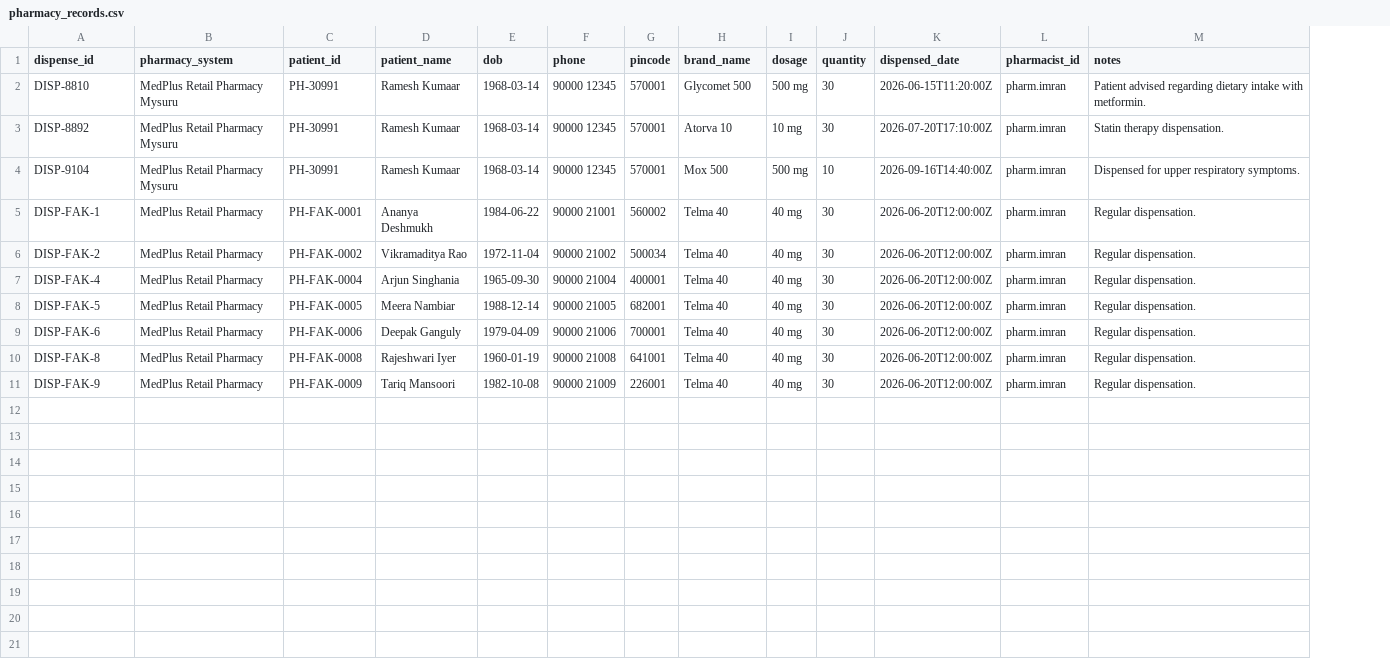
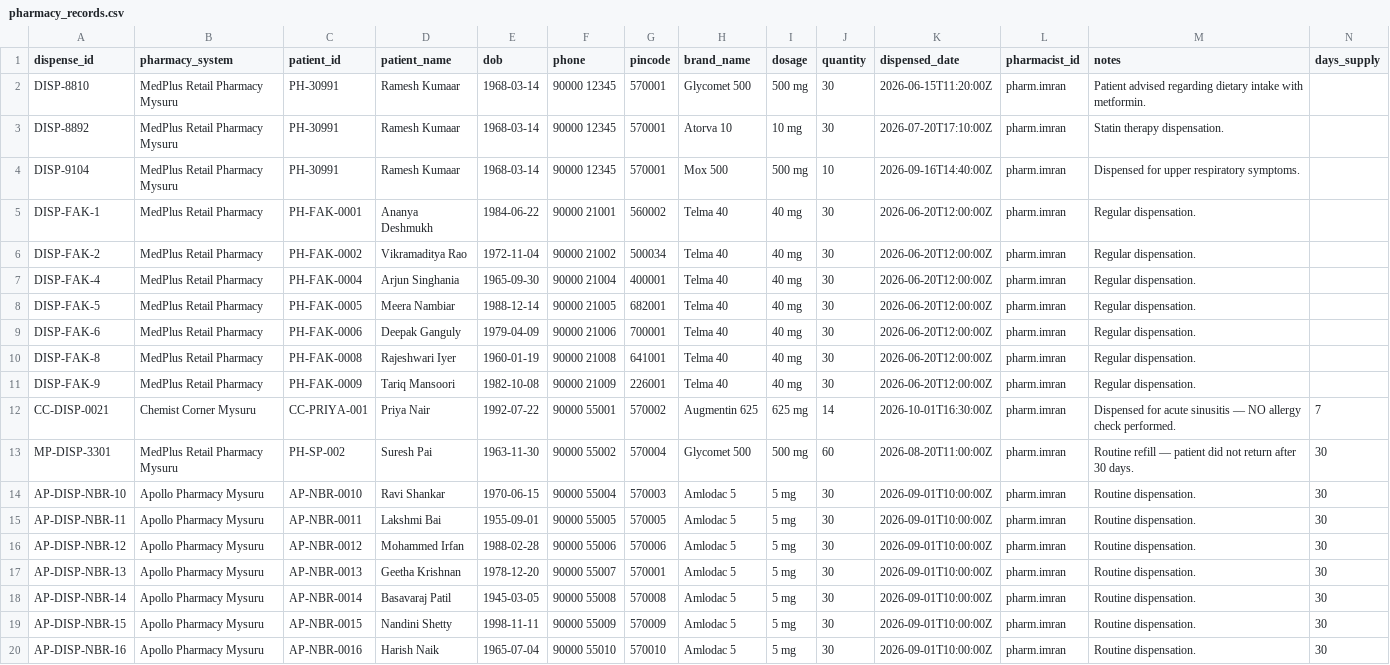
Before and after one commit to dragneel269/carelens, a CSV file: backend/app/seed/data/pharmacy_records.csv, drawn as a sheet; the diff names each change by its address in the sheet, - before the commit and + after, or states it on an @@ line.

Commit message:
feat: implement chemist counter safety checks, refill gap alerts and usability enhancements

```diff
--- a/backend/app/seed/data/pharmacy_records.csv
+++ b/backend/app/seed/data/pharmacy_records.csv
+column N (days_supply), empty
+row 12: CC-DISP-0021 | Chemist Corner Mysuru | CC-PRIYA-001 | Priya Nair | 1992-07-22 | 90000 55001 | 570002 | Augmentin 625 | 625 mg | 14 | 2026-10-01T16:30:00Z | pharm.imran | Dispensed for acute sinusitis — NO allergy check performed. | 7
+row 13: MP-DISP-3301 | MedPlus Retail Pharmacy Mysuru | PH-SP-002 | Suresh Pai | 1963-11-30 | 90000 55002 | 570004 | Glycomet 500 | 500 mg | 60 | 2026-08-20T11:00:00Z | pharm.imran | Routine refill — patient did not return after 30 days. | 30
+row 14: AP-DISP-NBR-10 | Apollo Pharmacy Mysuru | AP-NBR-0010 | Ravi Shankar | 1970-06-15 | 90000 55004 | 570003 | Amlodac 5 | 5 mg | 30 | 2026-09-01T10:00:00Z | pharm.imran | Routine dispensation. | 30
+row 15: AP-DISP-NBR-11 | Apollo Pharmacy Mysuru | AP-NBR-0011 | Lakshmi Bai | 1955-09-01 | 90000 55005 | 570005 | Amlodac 5 | 5 mg | 30 | 2026-09-01T10:00:00Z | pharm.imran | Routine dispensation. | 30
+row 16: AP-DISP-NBR-12 | Apollo Pharmacy Mysuru | AP-NBR-0012 | Mohammed Irfan | 1988-02-28 | 90000 55006 | 570006 | Amlodac 5 | 5 mg | 30 | 2026-09-01T10:00:00Z | pharm.imran | Routine dispensation. | 30
+row 17: AP-DISP-NBR-13 | Apollo Pharmacy Mysuru | AP-NBR-0013 | Geetha Krishnan | 1978-12-20 | 90000 55007 | 570001 | Amlodac 5 | 5 mg | 30 | 2026-09-01T10:00:00Z | pharm.imran | Routine dispensation. | 30
+row 18: AP-DISP-NBR-14 | Apollo Pharmacy Mysuru | AP-NBR-0014 | Basavaraj Patil | 1945-03-05 | 90000 55008 | 570008 | Amlodac 5 | 5 mg | 30 | 2026-09-01T10:00:00Z | pharm.imran | Routine dispensation. | 30
+row 19: AP-DISP-NBR-15 | Apollo Pharmacy Mysuru | AP-NBR-0015 | Nandini Shetty | 1998-11-11 | 90000 55009 | 570009 | Amlodac 5 | 5 mg | 30 | 2026-09-01T10:00:00Z | pharm.imran | Routine dispensation. | 30
+row 20: AP-DISP-NBR-16 | Apollo Pharmacy Mysuru | AP-NBR-0016 | Harish Naik | 1965-07-04 | 90000 55010 | 570010 | Amlodac 5 | 5 mg | 30 | 2026-09-01T10:00:00Z | pharm.imran | Routine dispensation. | 30
```
Also changed, not shown: 29 other files.
